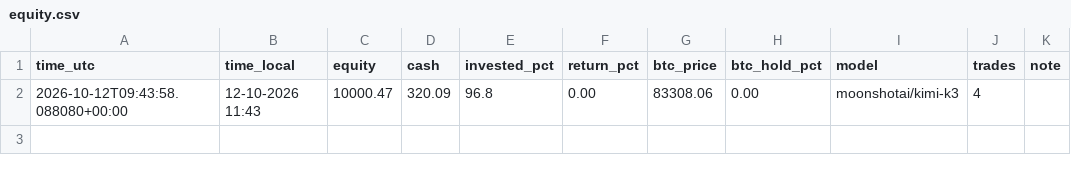
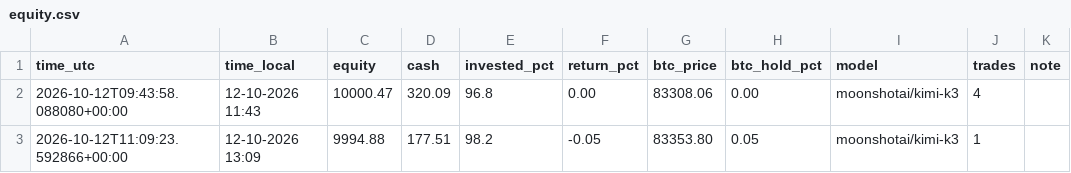
Before and after one commit to robinstar06-cpu/ai-trader, a CSV file: data/equity.csv, drawn as a sheet.

```diff
--- a/data/equity.csv
+++ b/data/equity.csv
@@ -2 +2,2 @@ time_utc,time_local,equity,cash,invested_pct,return_pct,btc_price,btc_hold_pct,m
 2026-10-12T09:43:58.088080+00:00,12-10-2026 11:43,10000.47,320.09,96.8,0.00,83308.06,0.00,moonshotai/kimi-k3,4,
+2026-10-12T11:09:23.592866+00:00,12-10-2026 13:09,9994.88,177.51,98.2,-0.05,83353.80,0.05,moonshotai/kimi-k3,1,
```
Also changed, not shown: data/decisions.csv, 2 other files.
